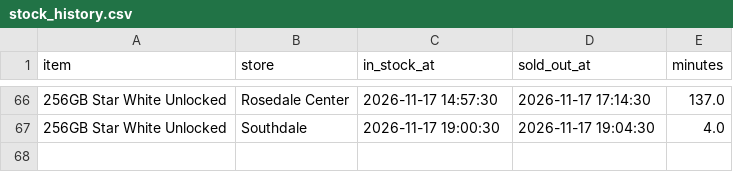
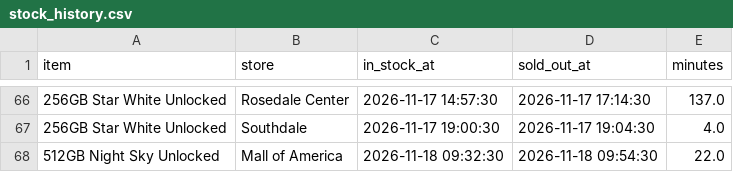
Before and after one commit to striker818/duo-watch, a CSV file: data/stock_history.csv, drawn as a sheet; only a part is shown, gaps mark what is left out; the diff names each change by its address in the sheet, - before the commit and + after, or states it on an @@ line.

```diff
--- a/data/stock_history.csv
+++ b/data/stock_history.csv
+row 68: 512GB Night Sky Unlocked | Mall of America | 2026-11-18 09:32:30 | 2026-11-18 09:54:30 | 22.0
```
Also changed, not shown: 1 other file.
